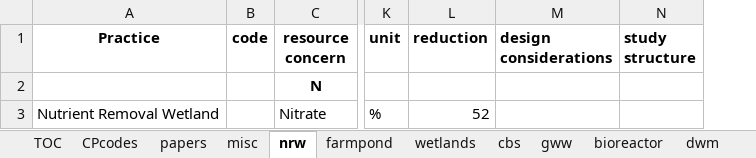
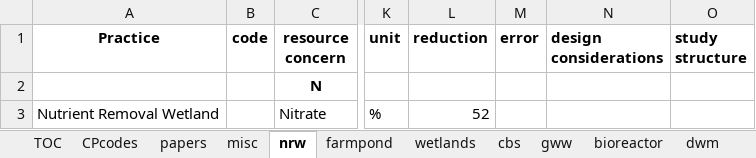
Before and after one commit to jnel41/G2G_supplyshed, an Excel workbook: doc/LitReview/TyndallLab/practice_reduction_estimates.xlsx, sheet nrw, drawn as a sheet; only a part is shown, gaps mark what is left out; values as stored, in another font and other column widths than the file's, no borders; the diff names each change by its address in the sheet, - before the commit and + after, or states it on an @@ line.

```diff
--- a/doc/LitReview/TyndallLab/practice_reduction_estimates.xlsx (sheet nrw)
+++ b/doc/LitReview/TyndallLab/practice_reduction_estimates.xlsx (sheet nrw)
+column M (error), empty
```
Also changed, not shown: 2 other files.
